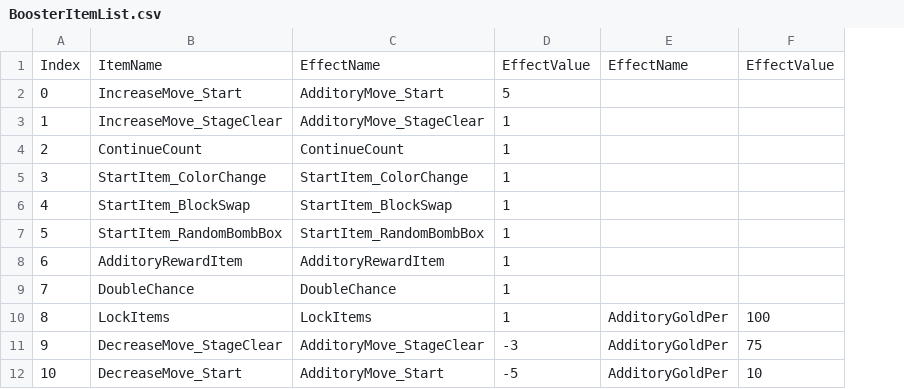
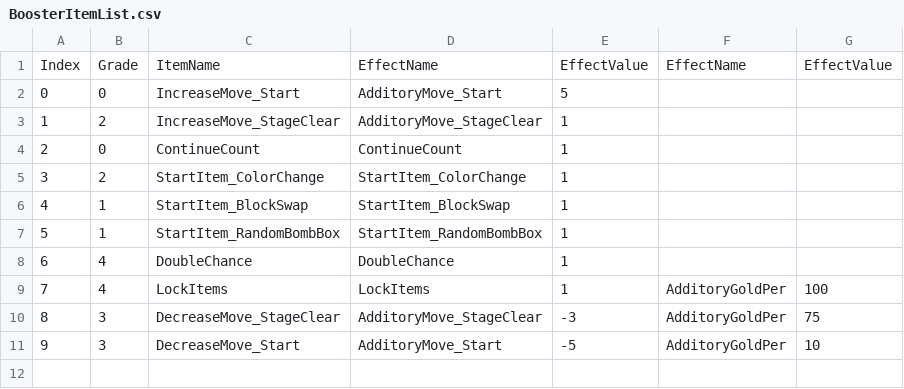
Before and after one commit to woobyungtaek/SimpleMatch3, a CSV file: Assets/Resources/CSV/BoosterItemList.csv, drawn as a sheet; removed rows and columns are numbered as before the commit, all else as after; the diff names each change by its address in the sheet, - before the commit and + after, or states it on an @@ line.

```diff
--- a/Assets/Resources/CSV/BoosterItemList.csv
+++ b/Assets/Resources/CSV/BoosterItemList.csv
+column B, rows 1-11: Grade | 0 | 2 | 0 | 2 | 1 | 1 | 4 | 4 | 3 | 3
-row 8: 6 | AdditoryRewardItem | AdditoryRewardItem | 1
@@ column A renumbered from row 8 down @@
```
Also changed, not shown: 15 other files.
